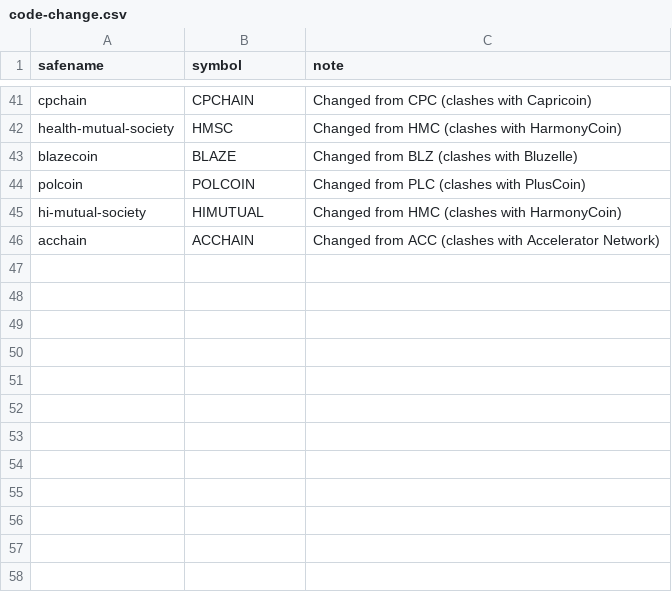
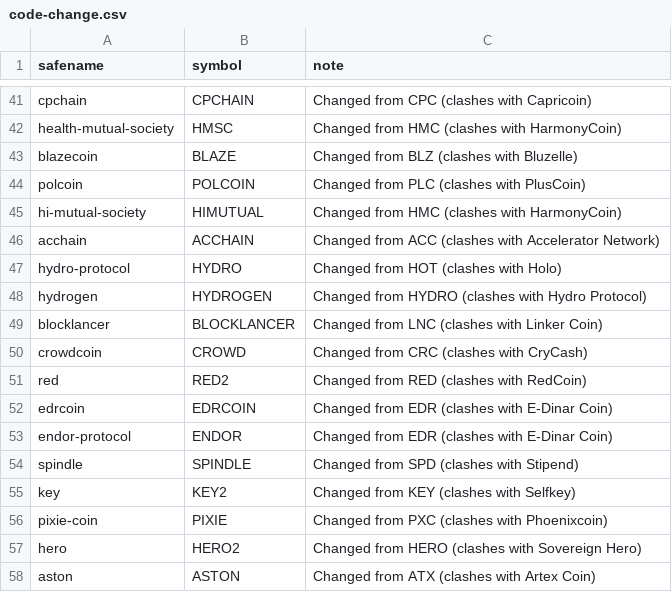
Before and after one commit to perlancar/perl-CryptoCurrency-Catalog, a CSV file: devdata/code-change.csv, drawn as a sheet; only a part is shown, gaps mark what is left out.

```diff
--- a/devdata/code-change.csv
+++ b/devdata/code-change.csv
@@ -46 +46,13 @@ hi-mutual-society	HIMUTUAL	Changed from HMC (clashes with HarmonyCoin)
 acchain	ACCHAIN	Changed from ACC (clashes with Accelerator Network)
+hydro-protocol	HYDRO	Changed from HOT (clashes with Holo)
+hydrogen	HYDROGEN	Changed from HYDRO (clashes with Hydro Protocol)
+blocklancer	BLOCKLANCER	Changed from LNC (clashes with Linker Coin)
+crowdcoin	CROWD	Changed from CRC (clashes with CryCash)
+red	RED2	Changed from RED (clashes with RedCoin)
+edrcoin	EDRCOIN	Changed from EDR (clashes with E-Dinar Coin)
+endor-protocol	ENDOR	Changed from EDR (clashes with E-Dinar Coin)
+spindle	SPINDLE	Changed from SPD (clashes with Stipend)
+key	KEY2	Changed from KEY (clashes with Selfkey)
+pixie-coin	PIXIE	Changed from PXC (clashes with Phoenixcoin)
+hero	HERO2	Changed from HERO (clashes with Sovereign Hero)
+aston	ASTON	Changed from ATX (clashes with Artex Coin)
```
Also changed, not shown: devdata/catalog.csv, devdata/completion.csv, 3 other files.
